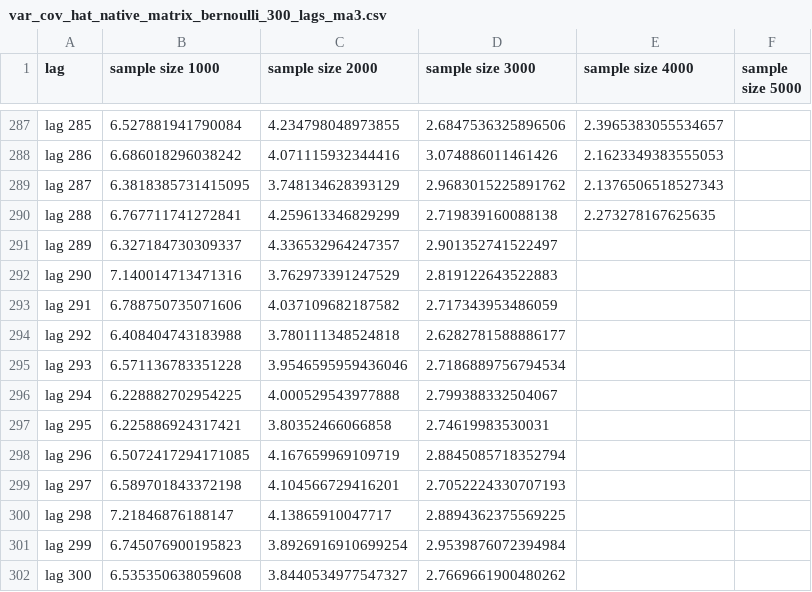
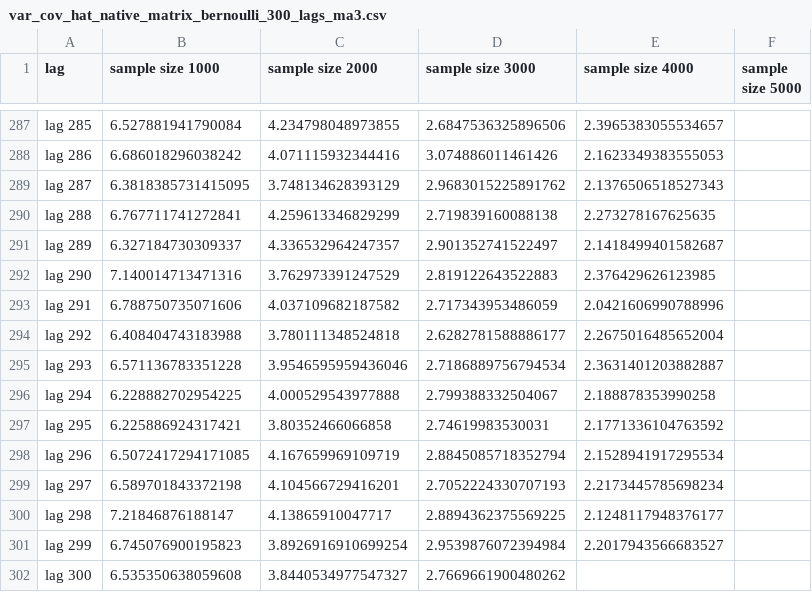
Before and after one commit to borisgarbuzov/project2, a CSV file: project2/data/var_cov_hat_native_matrix_bernoulli_300_lags_ma3.csv, drawn as a sheet; only a part is shown, gaps mark what is left out.

Commit message:
update native_matrix_bernoulli_300_lags_ma3.csv

```diff
--- a/project2/data/var_cov_hat_native_matrix_bernoulli_300_lags_ma3.csv
+++ b/project2/data/var_cov_hat_native_matrix_bernoulli_300_lags_ma3.csv
@@ -290,13 +290,13 @@ lag 287,6.3818385731415095,3.748134628393129,2.9683015225891762,2.13765065185273
 lag 288,6.767711741272841,4.259613346829299,2.719839160088138,2.273278167625635,
-lag 289,6.327184730309337,4.336532964247357,2.901352741522497,,
-lag 290,7.140014713471316,3.762973391247529,2.819122643522883,,
-lag 291,6.788750735071606,4.037109682187582,2.717343953486059,,
-lag 292,6.408404743183988,3.780111348524818,2.6282781588886177,,
-lag 293,6.571136783351228,3.9546595959436046,2.7186889756794534,,
-lag 294,6.228882702954225,4.000529543977888,2.799388332504067,,
-lag 295,6.225886924317421,3.80352466066858,2.74619983530031,,
-lag 296,6.5072417294171085,4.167659969109719,2.8845085718352794,,
-lag 297,6.589701843372198,4.104566729416201,2.7052224330707193,,
-lag 298,7.21846876188147,4.13865910047717,2.8894362375569225,,
-lag 299,6.745076900195823,3.8926916910699254,2.9539876072394984,,
+lag 289,6.327184730309337,4.336532964247357,2.901352741522497,2.1418499401582687,
+lag 290,7.140014713471316,3.762973391247529,2.819122643522883,2.376429626123985,
+lag 291,6.788750735071606,4.037109682187582,2.717343953486059,2.0421606990788996,
+lag 292,6.408404743183988,3.780111348524818,2.6282781588886177,2.2675016485652004,
+lag 293,6.571136783351228,3.9546595959436046,2.7186889756794534,2.3631401203882887,
+lag 294,6.228882702954225,4.000529543977888,2.799388332504067,2.188878353990258,
+lag 295,6.225886924317421,3.80352466066858,2.74619983530031,2.1771336104763592,
+lag 296,6.5072417294171085,4.167659969109719,2.8845085718352794,2.1528941917295534,
+lag 297,6.589701843372198,4.104566729416201,2.7052224330707193,2.2173445785698234,
+lag 298,7.21846876188147,4.13865910047717,2.8894362375569225,2.1248117948376177,
+lag 299,6.745076900195823,3.8926916910699254,2.9539876072394984,2.2017943566683527,
 lag 300,6.535350638059608,3.8440534977547327,2.7669661900480262,,
```
